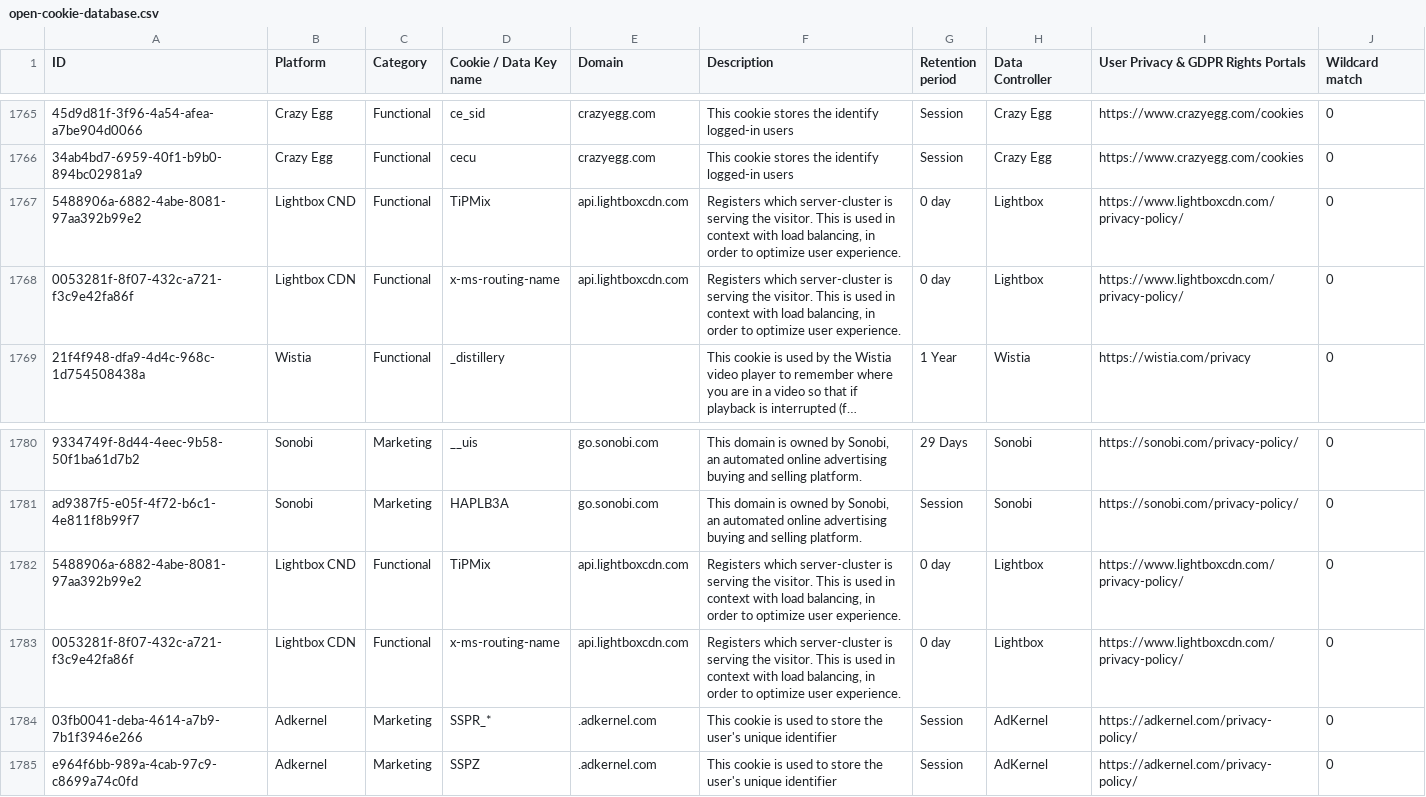
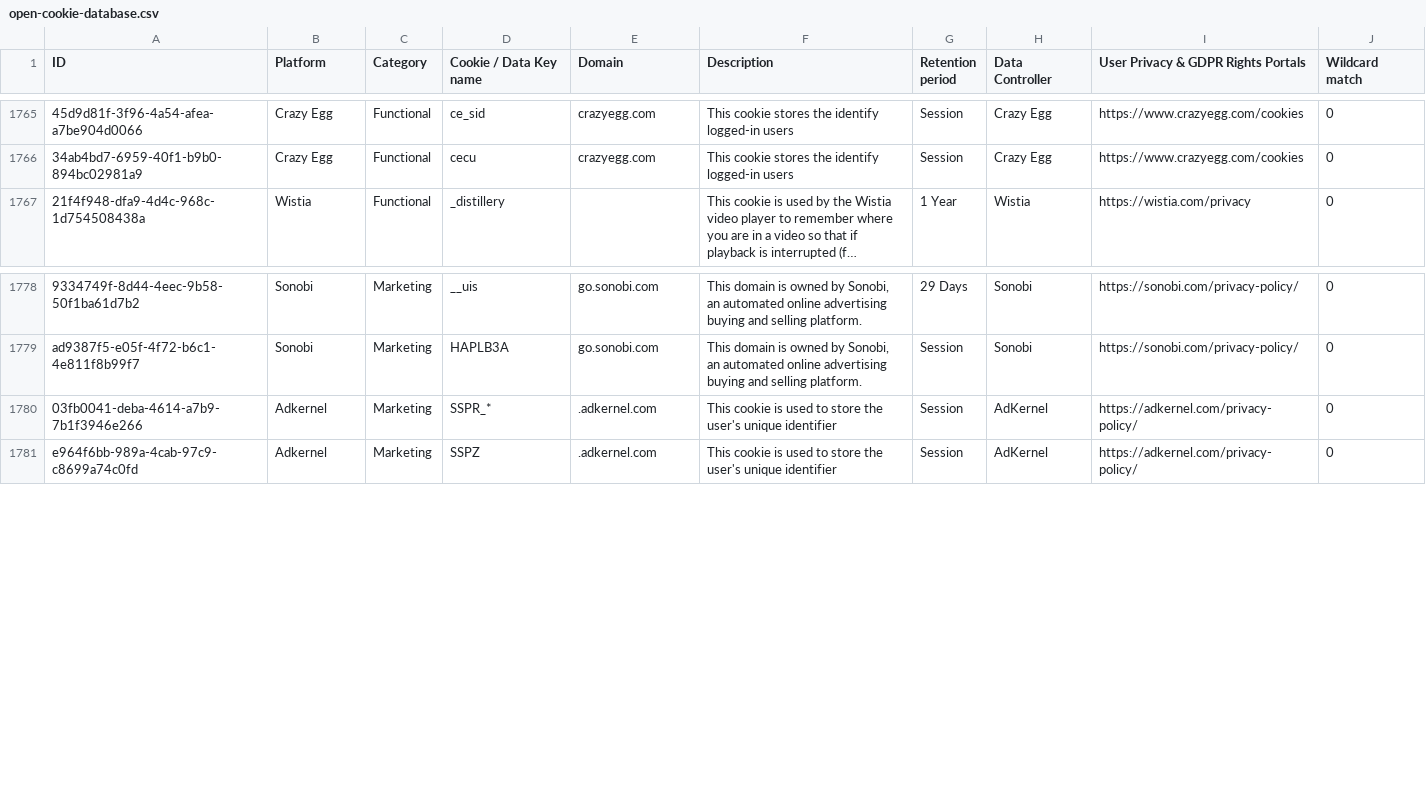
Before and after one commit to rtCamp/Open-Cookie-Database, a CSV file: open-cookie-database.csv, drawn as a sheet; only a part is shown, gaps mark what is left out; long unchanged cells end in …; the diff names each change by its address in the sheet, - before the commit and + after, or states it on an @@ line.

Commit message:
fix merge with master

```diff
--- a/open-cookie-database.csv
+++ b/open-cookie-database.csv
-row 1767: 5488906a-6882-4abe-8081-97aa392b99e2 | Lightbox CND | Functional | TiPMix | api.lightboxcdn.com | Registers which server-cluster is serving the visitor. This is used in context with load balancing, in order to optimize user experience. | 0 day | Lightbox | https://www.lightboxcdn.com/privacy-policy/ | 0
-row 1768: 0053281f-8f07-432c-a721-f3c9e42fa86f | Lightbox CDN | Functional | x-ms-routing-name | api.lightboxcdn.com | Registers which server-cluster is serving the visitor. This is used in context with load balancing, in order to optimize user experience. | 0 day | Lightbox | https://www.lightboxcdn.com/privacy-policy/ | 0
-row 1782: 5488906a-6882-4abe-8081-97aa392b99e2 | Lightbox CND | Functional | TiPMix | api.lightboxcdn.com | Registers which server-cluster is serving the visitor. This is used in context with load balancing, in order to optimize user experience. | 0 day | Lightbox | https://www.lightboxcdn.com/privacy-policy/ | 0
-row 1783: 0053281f-8f07-432c-a721-f3c9e42fa86f | Lightbox CDN | Functional | x-ms-routing-name | api.lightboxcdn.com | Registers which server-cluster is serving the visitor. This is used in context with load balancing, in order to optimize user experience. | 0 day | Lightbox | https://www.lightboxcdn.com/privacy-policy/ | 0
```
